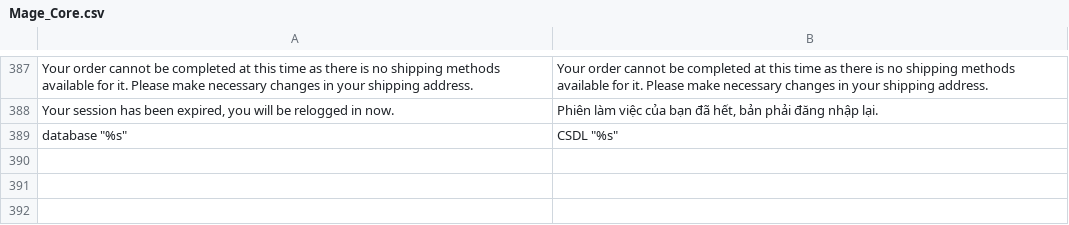
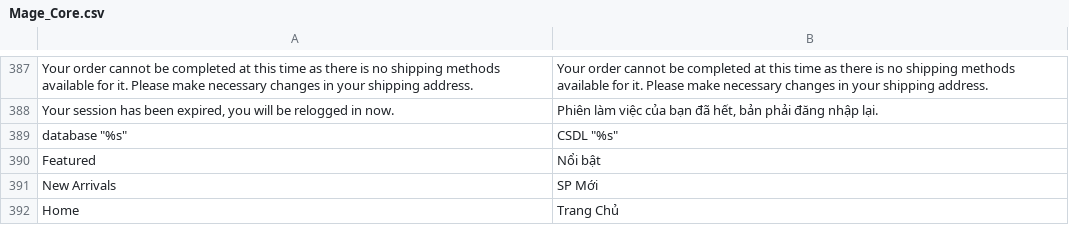
Before and after one commit to PannaCom/DgtEcm, a CSV file: app/locale/vi_VN/Mage_Core.csv, drawn as a sheet; only a part is shown, gaps mark what is left out.

```diff
--- a/app/locale/vi_VN/Mage_Core.csv
+++ b/app/locale/vi_VN/Mage_Core.csv
@@ -393 +393,4 @@
 "database ""%s""","CSDL ""%s"""
+"Featured", "Nổi bật"
+"New Arrivals", "SP Mới"
+"Home","Trang Chủ"
```
Also changed, not shown: app/locale/vi_VN/Mage_Catalog.csv, 5 other files.
